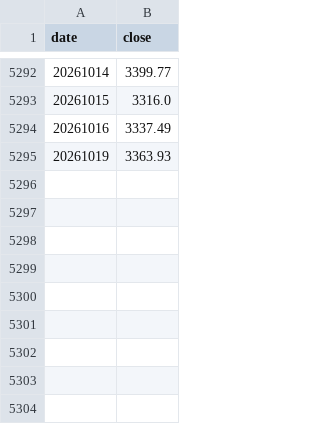
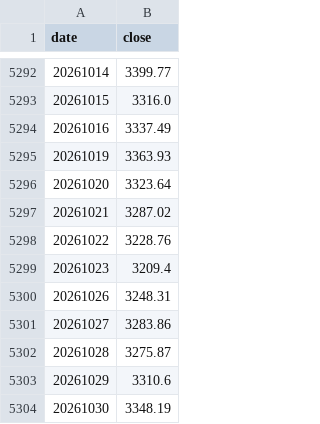
Before and after one commit to wj624/earl-etf-dashboard, a CSV file: cache/csi000015.csv, drawn as a sheet; only a part is shown, gaps mark what is left out.

```diff
--- a/cache/csi000015.csv
+++ b/cache/csi000015.csv
@@ -5295 +5295,10 @@ date,close
 20261019,3363.93
+20261020,3323.64
+20261021,3287.02
+20261022,3228.76
+20261023,3209.4
+20261026,3248.31
+20261027,3283.86
+20261028,3275.87
+20261029,3310.6
+20261030,3348.19
```
Also changed, not shown: cache/csi930903.csv, cache/csi931588CNY01.csv, 13 other files.
